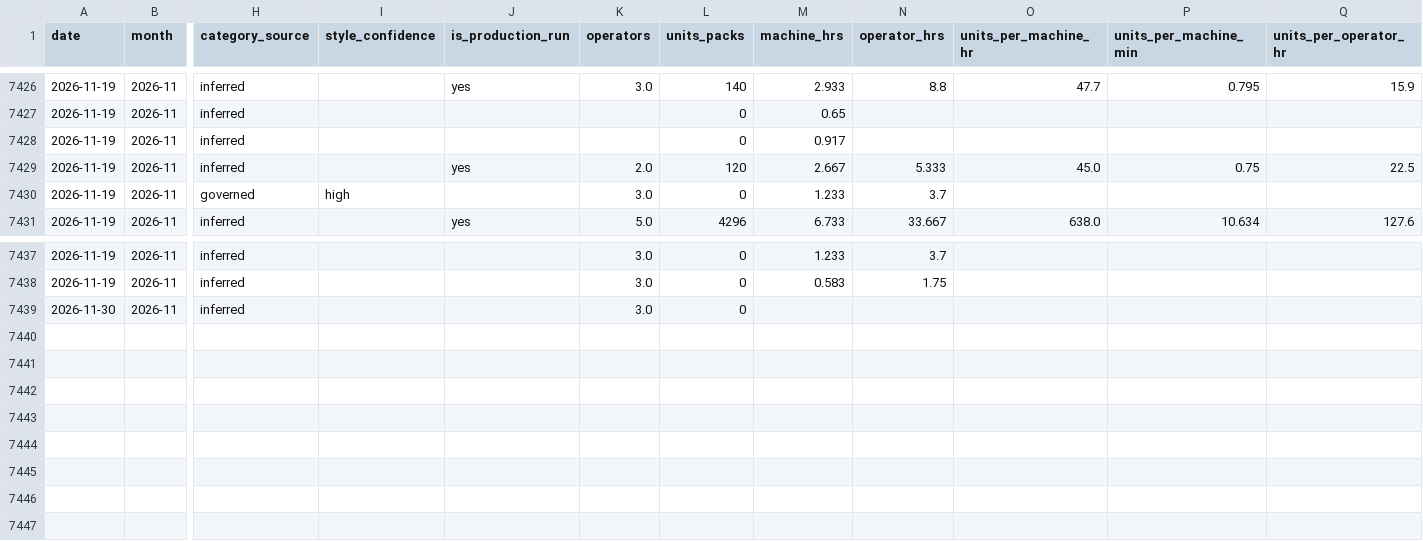
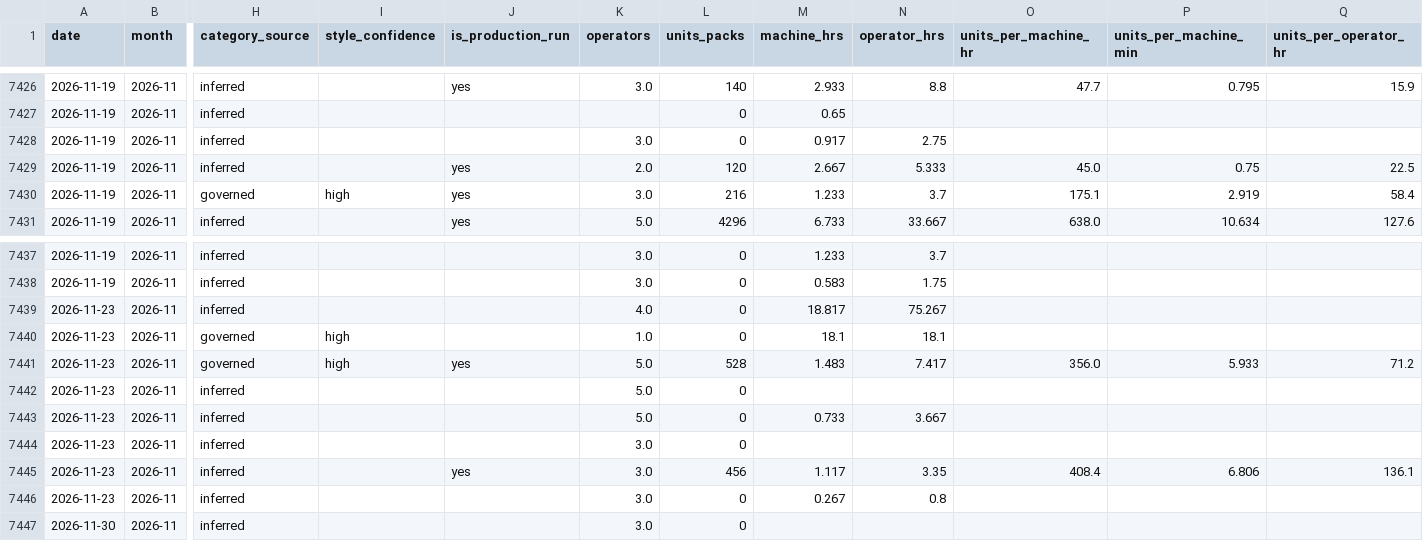
Before and after one commit to jstnadler/teeccino-reports, a CSV file: cost-production-runs-alltime.csv, drawn as a sheet; only a part is shown, gaps mark what is left out; rows hold the shown columns only; the diff names each change by its address in the sheet, - before the commit and + after, or states it on an @@ line.

```diff
--- a/cost-production-runs-alltime.csv
+++ b/cost-production-runs-alltime.csv
-K7428 (operators): (empty)
+K7428 (operators): 3.0
-N7428 (operator_hrs): (empty)
+N7428 (operator_hrs): 2.75
-J7430 (is_production_run): (empty)
+J7430 (is_production_run): yes
-L7430 (units_packs): 0
+L7430 (units_packs): 216
-O7430 (units_per_machine_hr): (empty)
+O7430 (units_per_machine_hr): 175.1
-P7430 (units_per_machine_min): (empty)
+P7430 (units_per_machine_min): 2.919
-Q7430 (units_per_operator_hr): (empty)
+Q7430 (units_per_operator_hr): 58.4
+row 7439: 2026-11-23 | 2026-11 | inferred |  |  | 4.0 | 0 | 18.817 | 75.267
+row 7440: 2026-11-23 | 2026-11 | governed | high |  | 1.0 | 0 | 18.1 | 18.1
+row 7441: 2026-11-23 | 2026-11 | governed | high | yes | 5.0 | 528 | 1.483 | 7.417 | 356.0 | 5.933 | 71.2
+row 7442: 2026-11-23 | 2026-11 | inferred |  |  | 5.0 | 0
+row 7443: 2026-11-23 | 2026-11 | inferred |  |  | 5.0 | 0 | 0.733 | 3.667
+row 7444: 2026-11-23 | 2026-11 | inferred |  |  | 3.0 | 0
+row 7445: 2026-11-23 | 2026-11 | inferred |  | yes | 3.0 | 456 | 1.117 | 3.35 | 408.4 | 6.806 | 136.1
+row 7446: 2026-11-23 | 2026-11 | inferred |  |  | 3.0 | 0 | 0.267 | 0.8
```
Also changed, not shown: cost-throughput-by-category-month-alltime.csv, cost-throughput-by-machine-month-alltime.csv.
